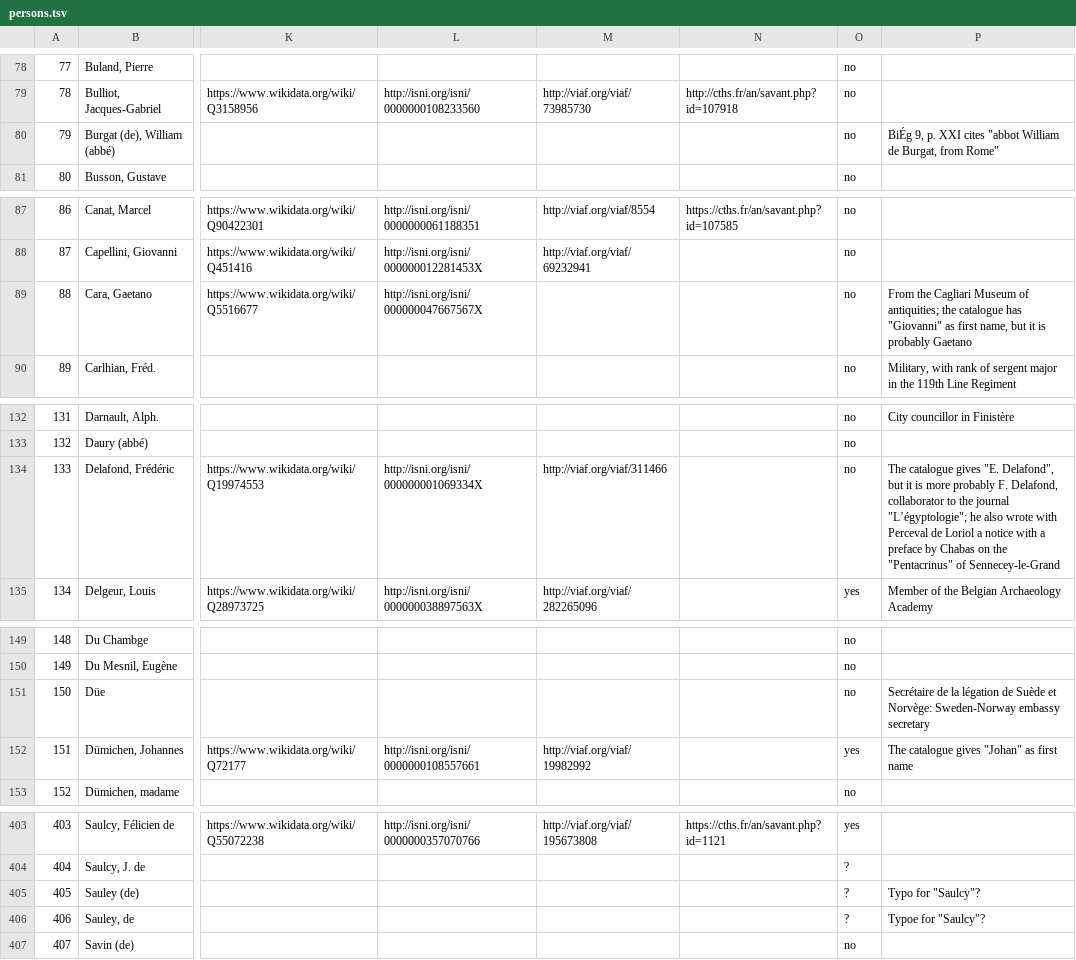
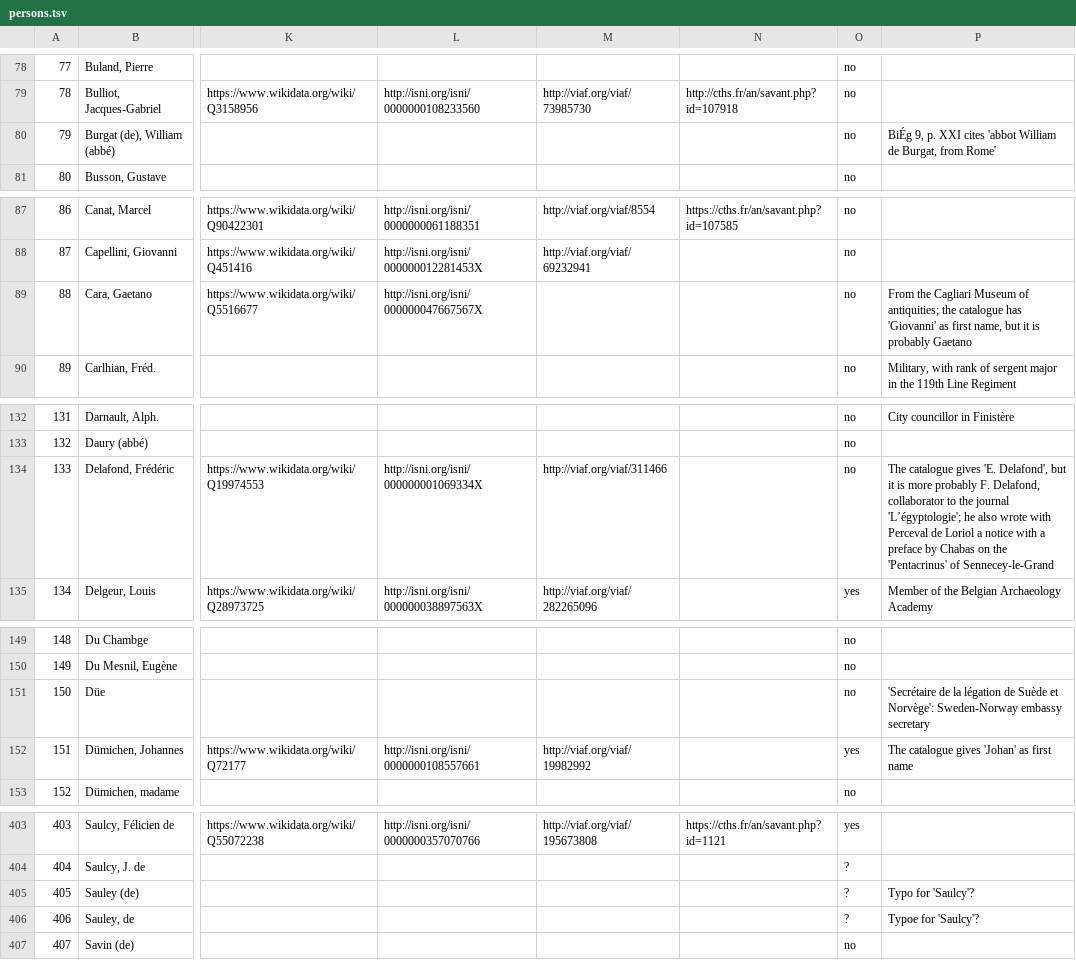
Before and after one commit to ThLebee/ChabasNetwork, a TSV file: datasheets/persons.tsv, drawn as a sheet; only a part is shown, gaps mark what is left out; the diff covers the shown part only; the diff names each change by its address in the sheet, - before the commit and + after, or states it on an @@ line.

```diff
--- a/datasheets/persons.tsv
+++ b/datasheets/persons.tsv
-P80: …XXI cites "abbot William de Burgat, from Rome"
+P80: …XXI cites 'abbot William de Burgat, from Rome'
-P89: …catalogue has "Giovanni" as first…
+P89: …catalogue has 'Giovanni' as first…
-P134: …catalogue gives "E. Delafond", but it is more probably F. Delafond, collaborator to the journal "L’égyptologie"; he also wrote with Perceval de Loriol a notice with a preface by Chabas on the "Pentacrinus" of Sennecey-le-Grand
+P134: …catalogue gives 'E. Delafond', but it is more probably F. Delafond, collaborator to the journal 'L’égyptologie'; he also wrote with Perceval de Loriol a notice with a preface by Chabas on the 'Pentacrinus' of Sennecey-le-Grand
-P151: Secrétaire de la légation de Suède et Norvège: Sweden-Norway embassy…
+P151: 'Secrétaire de la légation de Suède et Norvège': Sweden-Norway embassy…
-P152: The catalogue gives "Johan" as first name
+P152: The catalogue gives 'Johan' as first name
-P405: Typo for "Saulcy"?
+P405: Typo for 'Saulcy'?
-P406: Typoe for "Saulcy"?
+P406: Typoe for 'Saulcy'?
```
Also changed, not shown: 3 edited cells elsewhere in this file.
